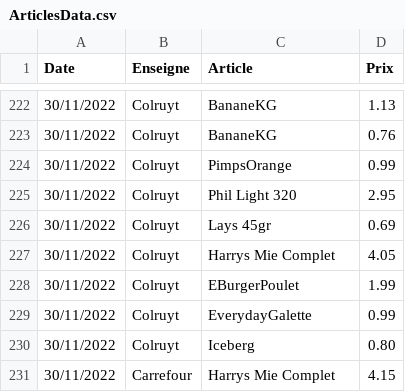
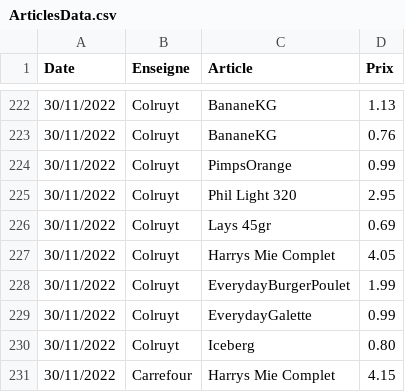
Before and after one commit to TuxStory/ComPrix, a CSV file: ArticlesData.csv, drawn as a sheet; only a part is shown, gaps mark what is left out.

```diff
--- a/ArticlesData.csv
+++ b/ArticlesData.csv
@@ -227,3 +227,3 @@ Date,Enseigne,Article,Prix
 30/11/2022,Colruyt,Harrys Mie Complet,4.05
-30/11/2022,Colruyt,EBurgerPoulet,1.99
+30/11/2022,Colruyt,EverydayBurgerPoulet,1.99
 30/11/2022,Colruyt,EverydayGalette,0.99
```
Also changed, not shown: 1 other file.
